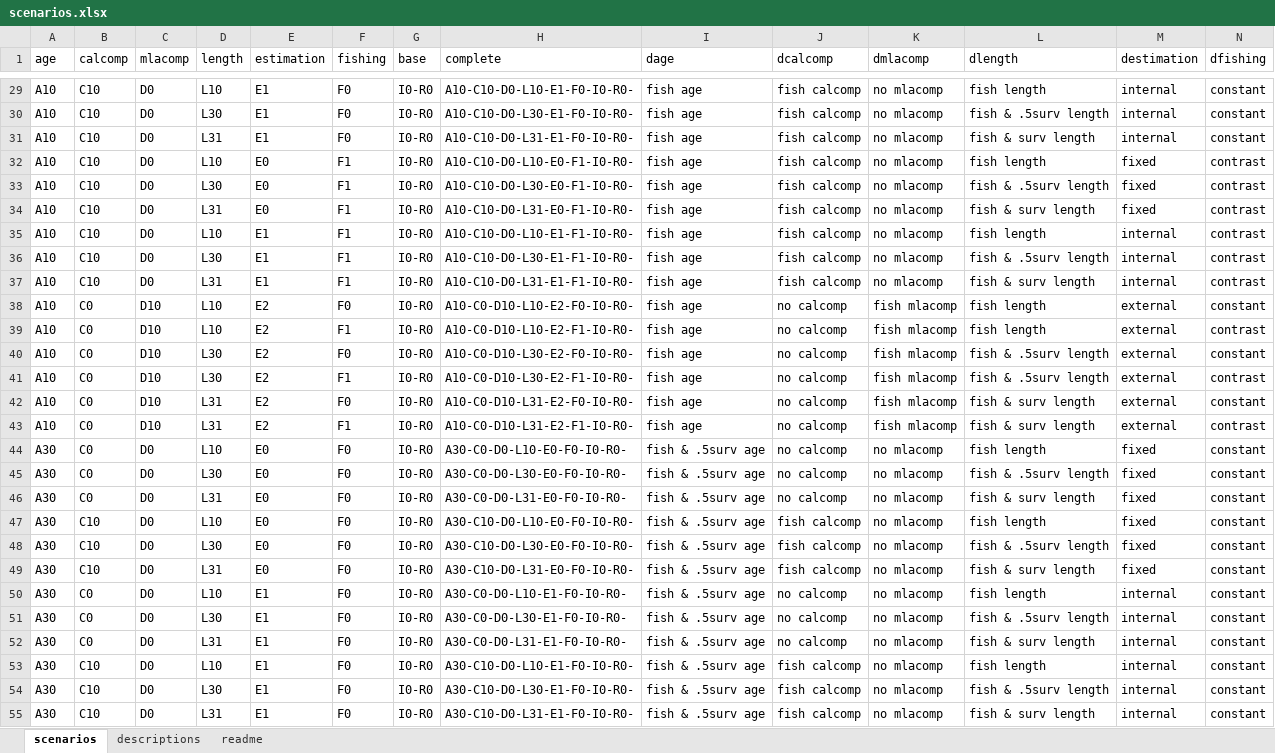
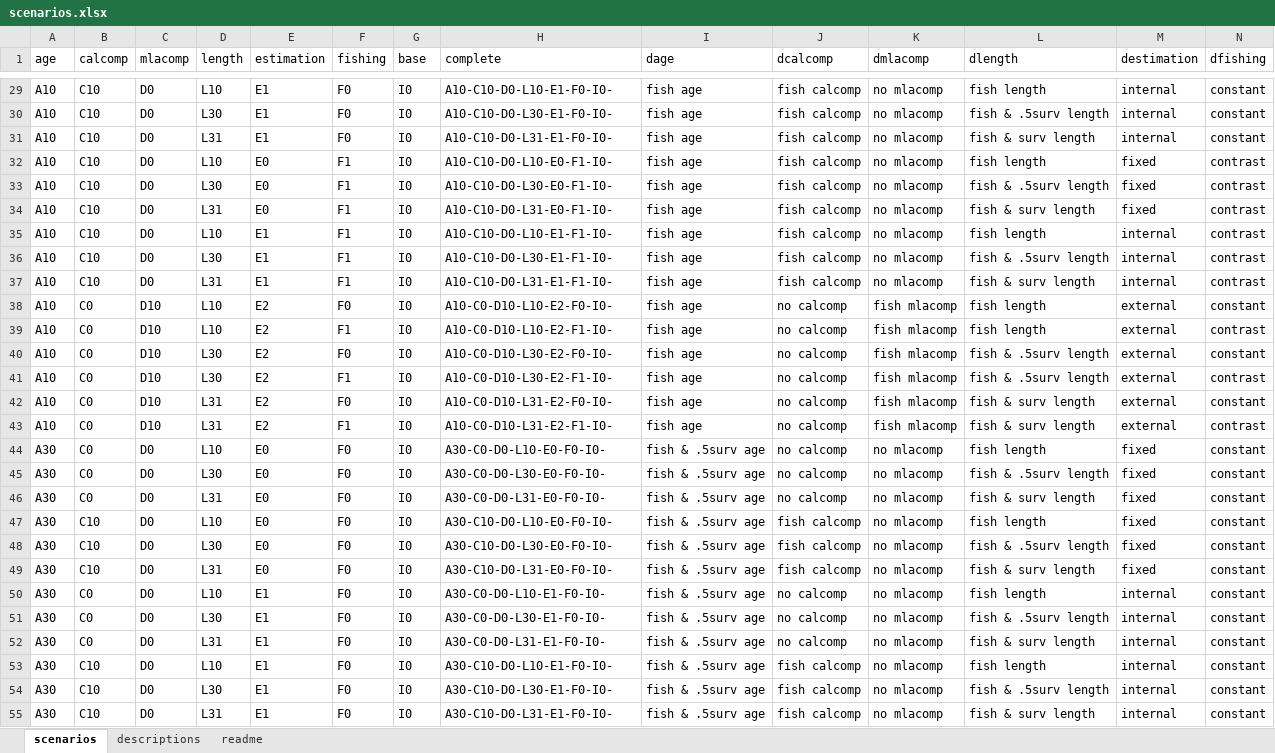
Before and after one commit to ss3sim/estgrowth, an Excel workbook: lib/scenarios.xlsx, sheet scenarios, drawn as a sheet; only a part is shown, gaps mark what is left out; values as stored, in another font and other column widths than the file's, no borders; the diff covers the shown part only; the diff names each change by its address in the sheet, - before the commit and + after, or states it on an @@ line.

Commit message:
merge scenarios from master

```diff
--- a/lib/scenarios.xlsx (sheet scenarios)
+++ b/lib/scenarios.xlsx (sheet scenarios)
-G29:G55 (base): I0-R0
+G29:G55 (base): I0
-H29 (complete): A10-C10-D0-L10-E1-F0-I0-R0-
+H29 (complete): A10-C10-D0-L10-E1-F0-I0-
-H30 (complete): A10-C10-D0-L30-E1-F0-I0-R0-
+H30 (complete): A10-C10-D0-L30-E1-F0-I0-
-H31 (complete): A10-C10-D0-L31-E1-F0-I0-R0-
+H31 (complete): A10-C10-D0-L31-E1-F0-I0-
-H32 (complete): A10-C10-D0-L10-E0-F1-I0-R0-
+H32 (complete): A10-C10-D0-L10-E0-F1-I0-
-H33 (complete): A10-C10-D0-L30-E0-F1-I0-R0-
+H33 (complete): A10-C10-D0-L30-E0-F1-I0-
-H34 (complete): A10-C10-D0-L31-E0-F1-I0-R0-
+H34 (complete): A10-C10-D0-L31-E0-F1-I0-
-H35 (complete): A10-C10-D0-L10-E1-F1-I0-R0-
+H35 (complete): A10-C10-D0-L10-E1-F1-I0-
-H36 (complete): A10-C10-D0-L30-E1-F1-I0-R0-
+H36 (complete): A10-C10-D0-L30-E1-F1-I0-
-H37 (complete): A10-C10-D0-L31-E1-F1-I0-R0-
+H37 (complete): A10-C10-D0-L31-E1-F1-I0-
-H38 (complete): A10-C0-D10-L10-E2-F0-I0-R0-
+H38 (complete): A10-C0-D10-L10-E2-F0-I0-
-H39 (complete): A10-C0-D10-L10-E2-F1-I0-R0-
+H39 (complete): A10-C0-D10-L10-E2-F1-I0-
-H40 (complete): A10-C0-D10-L30-E2-F0-I0-R0-
+H40 (complete): A10-C0-D10-L30-E2-F0-I0-
-H41 (complete): A10-C0-D10-L30-E2-F1-I0-R0-
+H41 (complete): A10-C0-D10-L30-E2-F1-I0-
-H42 (complete): A10-C0-D10-L31-E2-F0-I0-R0-
+H42 (complete): A10-C0-D10-L31-E2-F0-I0-
-H43 (complete): A10-C0-D10-L31-E2-F1-I0-R0-
+H43 (complete): A10-C0-D10-L31-E2-F1-I0-
-H44 (complete): A30-C0-D0-L10-E0-F0-I0-R0-
+H44 (complete): A30-C0-D0-L10-E0-F0-I0-
-H45 (complete): A30-C0-D0-L30-E0-F0-I0-R0-
+H45 (complete): A30-C0-D0-L30-E0-F0-I0-
-H46 (complete): A30-C0-D0-L31-E0-F0-I0-R0-
+H46 (complete): A30-C0-D0-L31-E0-F0-I0-
-H47 (complete): A30-C10-D0-L10-E0-F0-I0-R0-
+H47 (complete): A30-C10-D0-L10-E0-F0-I0-
-H48 (complete): A30-C10-D0-L30-E0-F0-I0-R0-
+H48 (complete): A30-C10-D0-L30-E0-F0-I0-
-H49 (complete): A30-C10-D0-L31-E0-F0-I0-R0-
+H49 (complete): A30-C10-D0-L31-E0-F0-I0-
-H50 (complete): A30-C0-D0-L10-E1-F0-I0-R0-
+H50 (complete): A30-C0-D0-L10-E1-F0-I0-
-H51 (complete): A30-C0-D0-L30-E1-F0-I0-R0-
+H51 (complete): A30-C0-D0-L30-E1-F0-I0-
-H52 (complete): A30-C0-D0-L31-E1-F0-I0-R0-
+H52 (complete): A30-C0-D0-L31-E1-F0-I0-
-H53 (complete): A30-C10-D0-L10-E1-F0-I0-R0-
+H53 (complete): A30-C10-D0-L10-E1-F0-I0-
-H54 (complete): A30-C10-D0-L30-E1-F0-I0-R0-
+H54 (complete): A30-C10-D0-L30-E1-F0-I0-
-H55 (complete): A30-C10-D0-L31-E1-F0-I0-R0-
+H55 (complete): A30-C10-D0-L31-E1-F0-I0-
```
Also changed, not shown: 198 edited cells elsewhere in this sheet.
